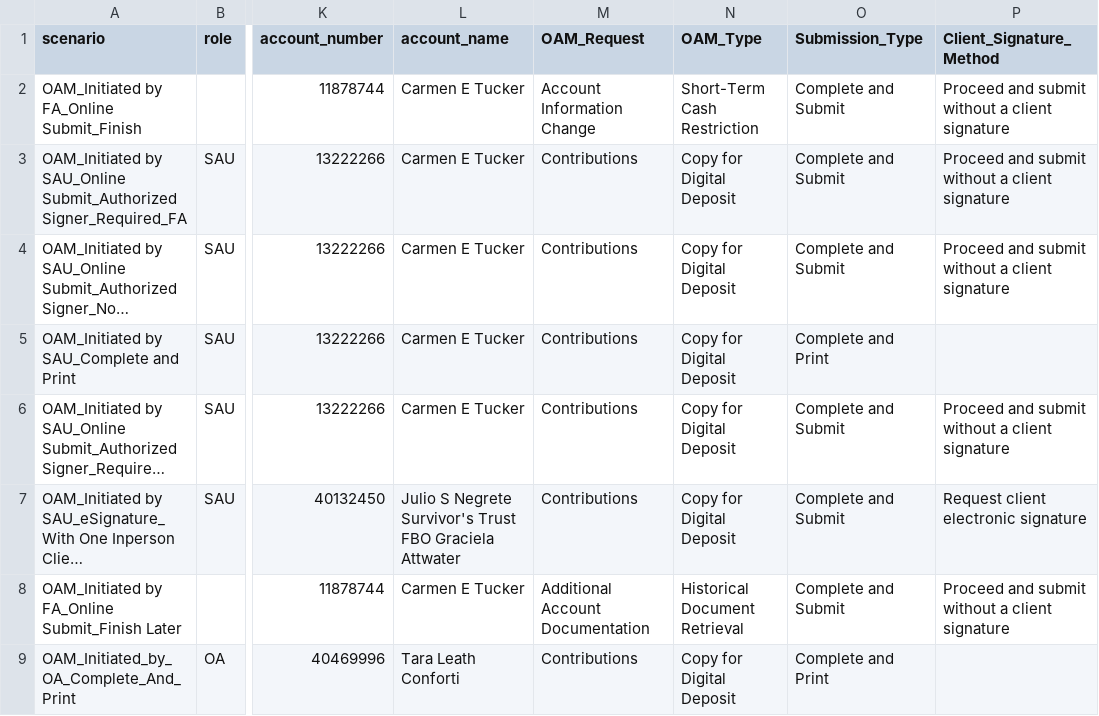
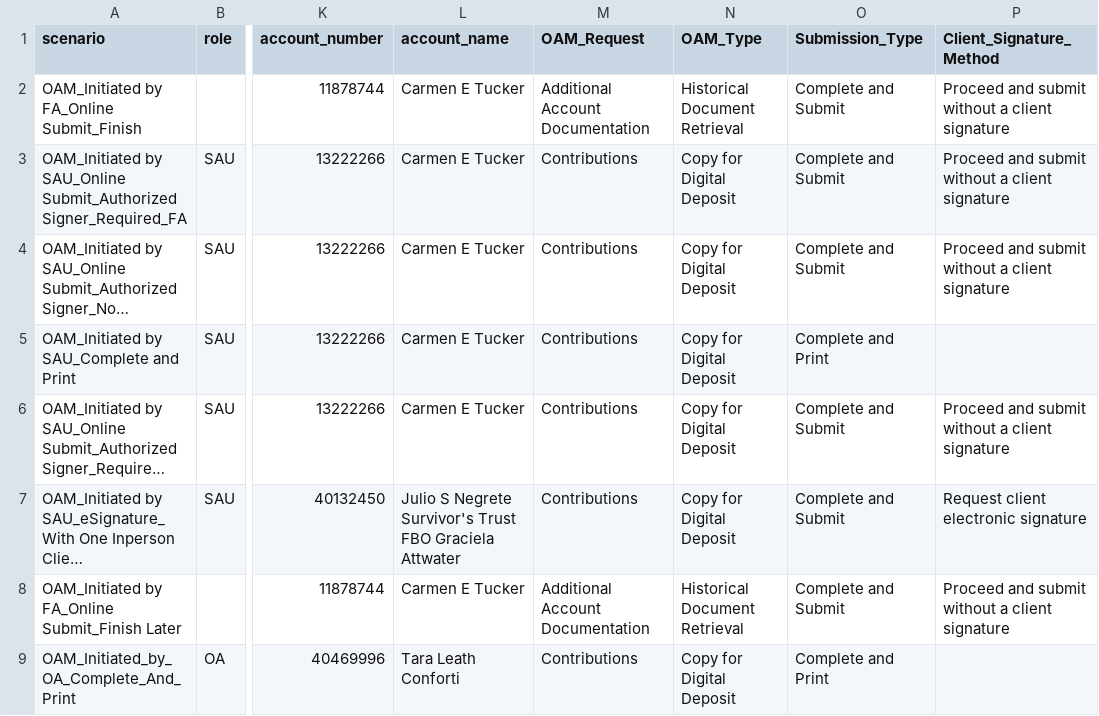
Before and after one commit to amitmalik123/InceoTest, a CSV file: data/test_data.test11.csv, drawn as a sheet; only a part is shown, gaps mark what is left out; long unchanged cells end in …; the diff names each change by its address in the sheet, - before the commit and + after, or states it on an @@ line.

Commit message:
Update test CSV OAM request/type values
Modify data/test_data.test11.csv to update the OAM_Request and OAM_Type fields for the affected row: change 'Account Information Change,Short-Term Cash Restriction' to 'Additional Account Documentation,Historical Document Retrieval'. This updates the test data to reflect the correct request and type for the scenario.

```diff
--- a/data/test_data.test11.csv
+++ b/data/test_data.test11.csv
-M2 (OAM_Request): Account Information Change
+M2 (OAM_Request): Additional Account Documentation
-N2 (OAM_Type): Short-Term Cash Restriction
+N2 (OAM_Type): Historical Document Retrieval
```
